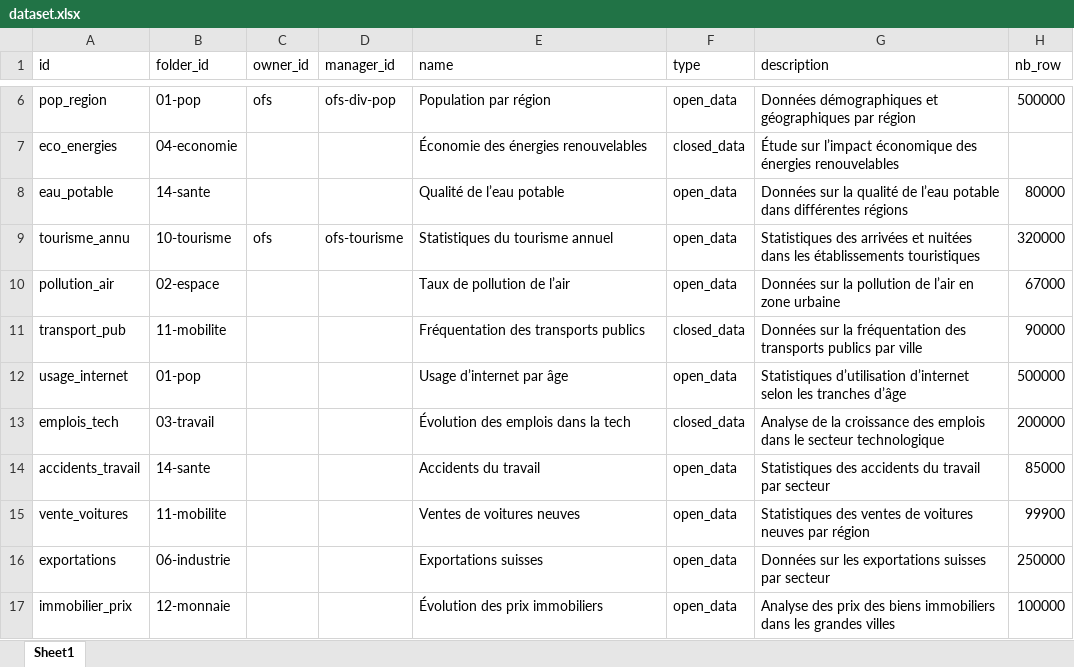
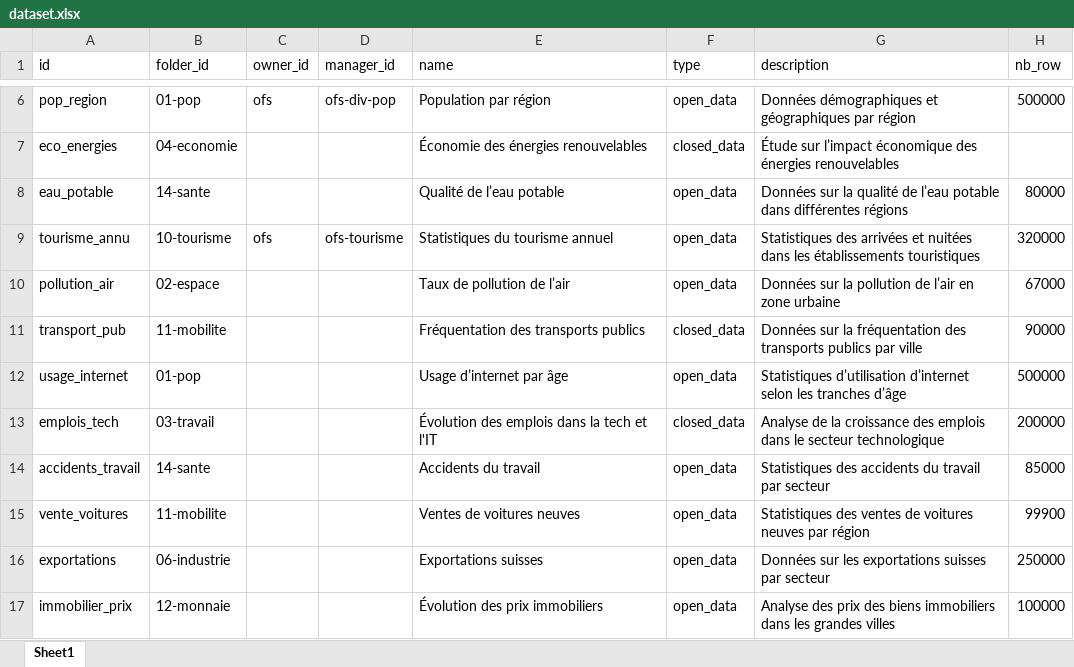
Before and after one commit to bassim-matar/datannur-app, an Excel workbook: data/db_source/dataset.xlsx, sheet Sheet1, drawn as a sheet; only a part is shown, gaps mark what is left out; values as stored, in another font and other column widths than the file's, no borders; table styles not drawn; the diff names each change by its address in the sheet, - before the commit and + after, or states it on an @@ line.

```diff
--- a/data/db_source/dataset.xlsx (sheet Sheet1)
+++ b/data/db_source/dataset.xlsx (sheet Sheet1)
-E13 (name): Évolution des emplois dans la tech
+E13 (name): Évolution des emplois dans la tech et l'IT
```
Also changed, not shown: data/db_source/value.xlsx, data/db_source/variable.xlsx, 9 other files.
